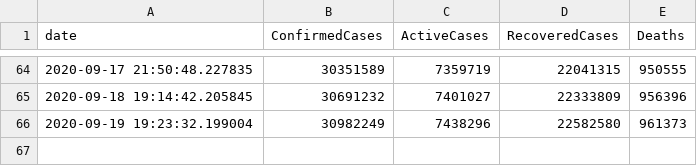
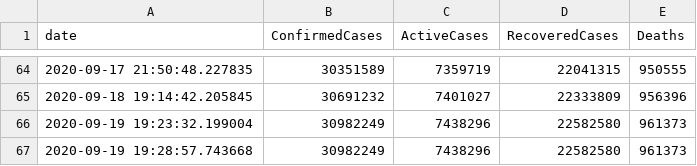
Before and after one commit to OanaTudu/Covid19, a CSV file: global_cases_all.csv, drawn as a sheet; only a part is shown, gaps mark what is left out; the diff names each change by its address in the sheet, - before the commit and + after, or states it on an @@ line.

```diff
--- a/global_cases_all.csv
+++ b/global_cases_all.csv
+row 67: 2020-09-19 19:28:57.743668 | 30982249 | 7438296 | 22582580 | 961373
```
Also changed, not shown: global_cases_ca.csv, global_cases_ms.csv, 4 other files.
